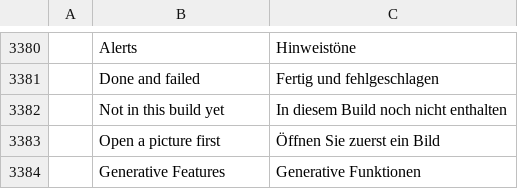
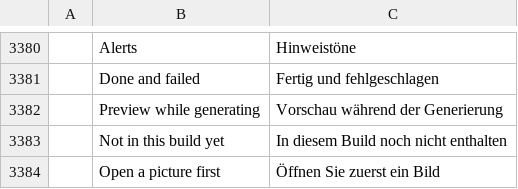
Before and after one commit to CodyChuGit/ShotoPhopEX, a TSV file: crates/ui-egui/src/i18n/de.tsv, drawn as a sheet; only a part is shown, gaps mark what is left out; the shorter side is filled out with more unchanged rows; the diff names each change by its address in the sheet, - before the commit and + after, or states it on an @@ line.

```diff
--- a/crates/ui-egui/src/i18n/de.tsv
+++ b/crates/ui-egui/src/i18n/de.tsv
+row 3382:  | Preview while generating | Vorschau während der Generierung
```
Also changed, not shown: crates/ui-egui/src/i18n/el.tsv, crates/ui-egui/src/i18n/es.tsv, 31 other files.
